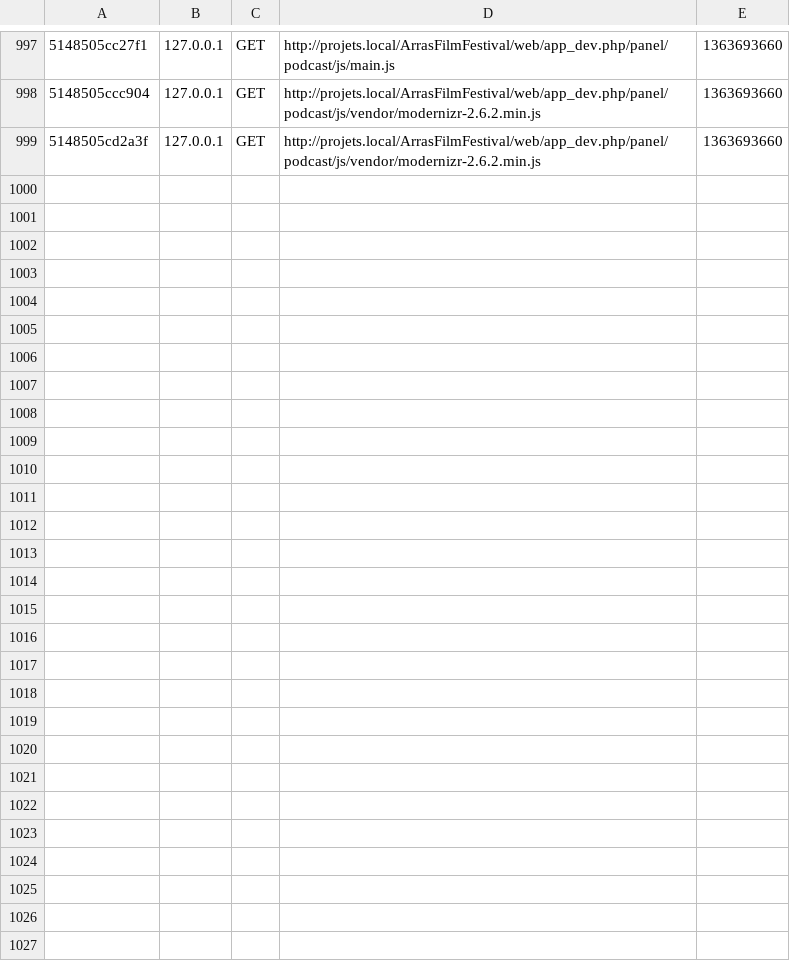
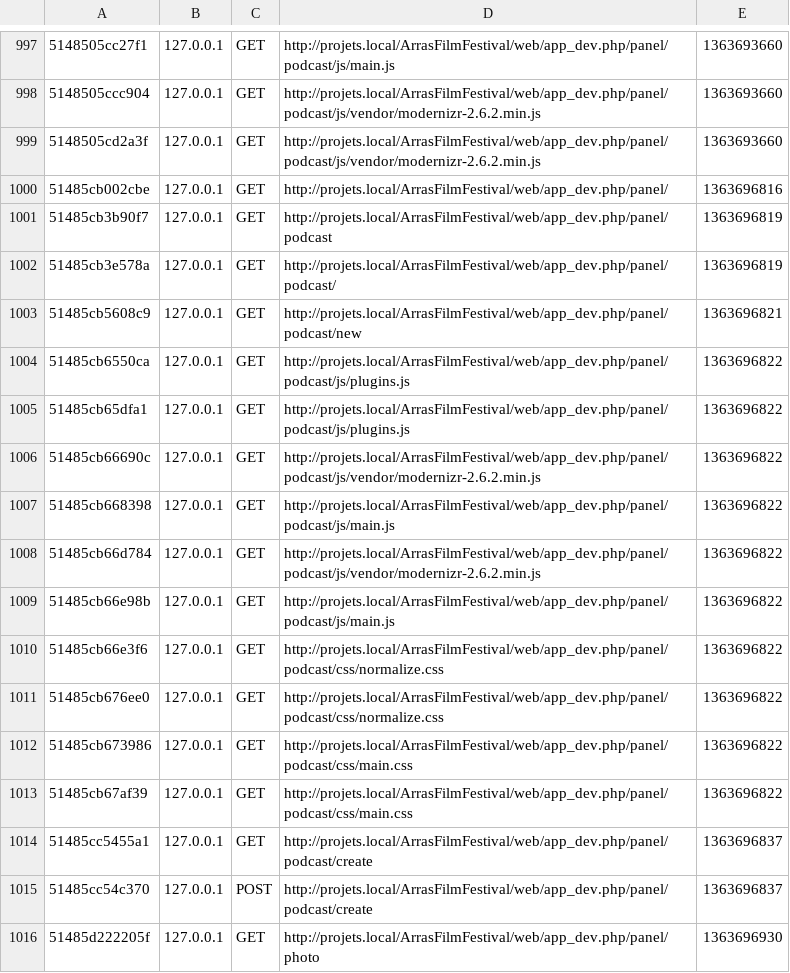
Before and after one commit to RemiDelhaye/ArrasFilmFestival, a CSV file: app/cache/dev/profiler/index.csv, drawn as a sheet; only a part is shown, gaps mark what is left out.

```diff
--- a/app/cache/dev/profiler/index.csv
+++ b/app/cache/dev/profiler/index.csv
@@ -999 +999,18 @@
 5148505cd2a3f,127.0.0.1,GET,http://projets.local/ArrasFilmFestival/web/app_dev.php/panel/podcast/js/vendor/modernizr-2.6.2.min.js,1363693660,
+51485cb002cbe,127.0.0.1,GET,http://projets.local/ArrasFilmFestival/web/app_dev.php/panel/,1363696816,
+51485cb3b90f7,127.0.0.1,GET,http://projets.local/ArrasFilmFestival/web/app_dev.php/panel/podcast,1363696819,
+51485cb3e578a,127.0.0.1,GET,http://projets.local/ArrasFilmFestival/web/app_dev.php/panel/podcast/,1363696819,
+51485cb5608c9,127.0.0.1,GET,http://projets.local/ArrasFilmFestival/web/app_dev.php/panel/podcast/new,1363696821,
+51485cb6550ca,127.0.0.1,GET,http://projets.local/ArrasFilmFestival/web/app_dev.php/panel/podcast/js/plugins.js,1363696822,
+51485cb65dfa1,127.0.0.1,GET,http://projets.local/ArrasFilmFestival/web/app_dev.php/panel/podcast/js/plugins.js,1363696822,
+51485cb66690c,127.0.0.1,GET,http://projets.local/ArrasFilmFestival/web/app_dev.php/panel/podcast/js/vendor/modernizr-2.6.2.min.js,1363696822,
+51485cb668398,127.0.0.1,GET,http://projets.local/ArrasFilmFestival/web/app_dev.php/panel/podcast/js/main.js,1363696822,
+51485cb66d784,127.0.0.1,GET,http://projets.local/ArrasFilmFestival/web/app_dev.php/panel/podcast/js/vendor/modernizr-2.6.2.min.js,1363696822,
+51485cb66e98b,127.0.0.1,GET,http://projets.local/ArrasFilmFestival/web/app_dev.php/panel/podcast/js/main.js,1363696822,
+51485cb66e3f6,127.0.0.1,GET,http://projets.local/ArrasFilmFestival/web/app_dev.php/panel/podcast/css/normalize.css,1363696822,
+51485cb676ee0,127.0.0.1,GET,http://projets.local/ArrasFilmFestival/web/app_dev.php/panel/podcast/css/normalize.css,1363696822,
+51485cb673986,127.0.0.1,GET,http://projets.local/ArrasFilmFestival/web/app_dev.php/panel/podcast/css/main.css,1363696822,
+51485cb67af39,127.0.0.1,GET,http://projets.local/ArrasFilmFestival/web/app_dev.php/panel/podcast/css/main.css,1363696822,
+51485cc5455a1,127.0.0.1,GET,http://projets.local/ArrasFilmFestival/web/app_dev.php/panel/podcast/create,1363696837,
+51485cc54c370,127.0.0.1,POST,http://projets.local/ArrasFilmFestival/web/app_dev.php/panel/podcast/create,1363696837,
+51485d222205f,127.0.0.1,GET,http://projets.local/ArrasFilmFestival/web/app_dev.php/panel/photo,1363696930,
```
Also changed, not shown: 19 other files.
